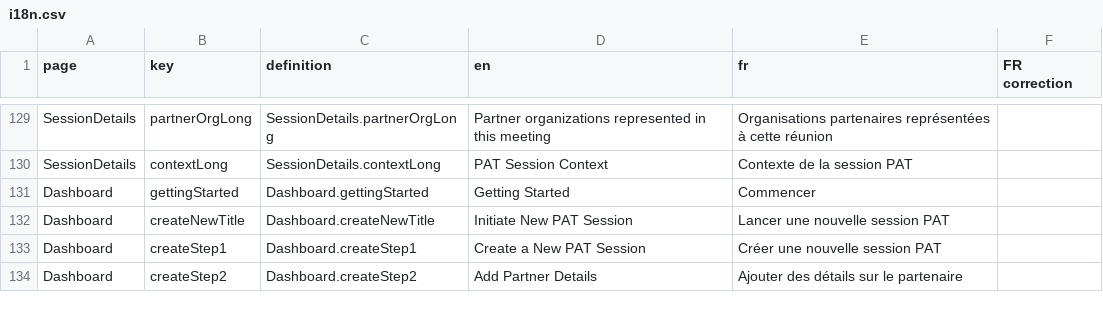
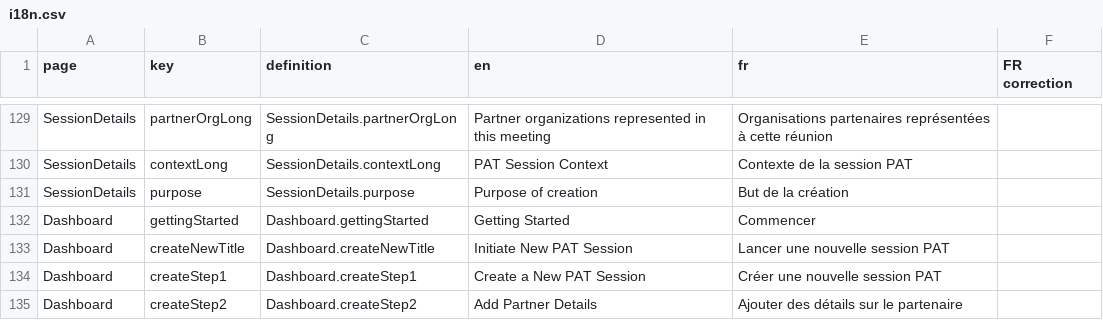
Before and after one commit to akvo/partos-pat, a CSV file: scripts/translations/i18n.csv, drawn as a sheet; only a part is shown, gaps mark what is left out; the diff names each change by its address in the sheet, - before the commit and + after, or states it on an @@ line.

Commit message:
[#113] Update translations: add purpose of creation in SessionDetails

```diff
--- a/scripts/translations/i18n.csv
+++ b/scripts/translations/i18n.csv
+row 131: SessionDetails | purpose | SessionDetails.purpose | Purpose of creation | But de la création
```
Also changed, not shown: 2 other files.
